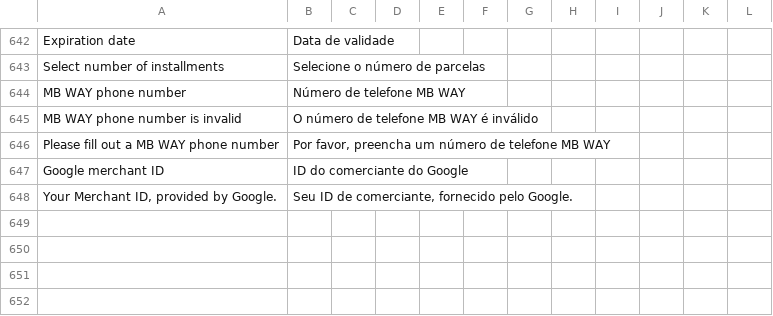
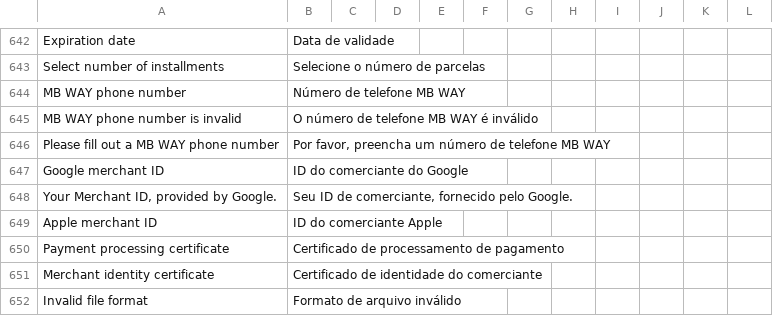
Before and after one commit to cardpay/magento-plugin, a CSV file: app/code/Cardpay/Core/i18n/pt_BR.csv, drawn as a sheet; only a part is shown, gaps mark what is left out; the diff names each change by its address in the sheet, - before the commit and + after, or states it on an @@ line.

```diff
--- a/app/code/Cardpay/Core/i18n/pt_BR.csv
+++ b/app/code/Cardpay/Core/i18n/pt_BR.csv
+row 649: Apple merchant ID | ID do comerciante Apple
+row 650: Payment processing certificate | Certificado de processamento de pagamento
+row 651: Merchant identity certificate | Certificado de identidade do comerciante
+row 652: Invalid file format | Formato de arquivo inválido
```
Also changed, not shown: app/code/Cardpay/Core/i18n/es_AR.csv, app/code/Cardpay/Core/i18n/es_CO.csv, 55 other files.
